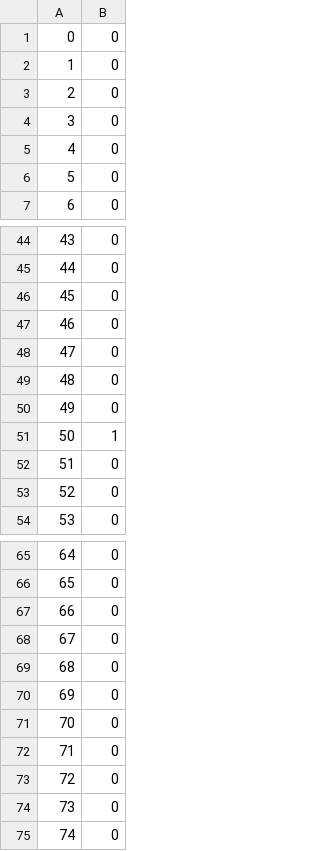
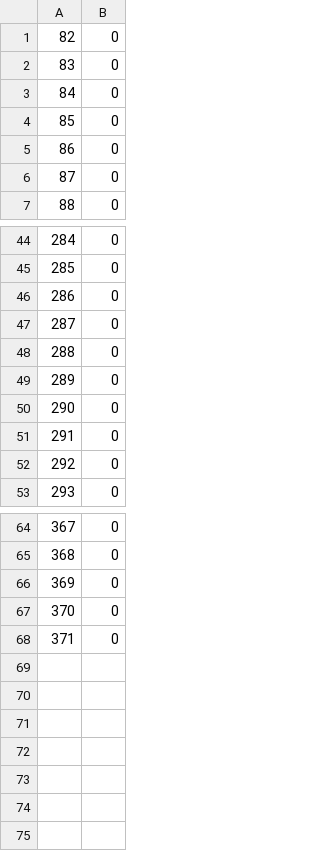
Before and after one commit to thedamlab/rodeo2, a CSV file: ripp_modules/thio/svm/fitting_results.csv, drawn as a sheet; only a part is shown, gaps mark what is left out; the diff names each change by its address in the sheet, - before the commit and + after, or states it on an @@ line.

```diff
--- a/ripp_modules/thio/svm/fitting_results.csv
+++ b/ripp_modules/thio/svm/fitting_results.csv
@@ column A renumbered between rows 1 and 68 @@
-row 51: 50 | 1
-row 70: 69 | 0
-row 71: 70 | 0
-row 72: 71 | 0
-row 73: 72 | 0
-row 74: 73 | 0
-row 75: 74 | 0
```
Also changed, not shown: ripp_modules/grasp/svm/fitting_results.csv, ripp_modules/lanthi/svm/fitting_results.csv, 13 other files.
